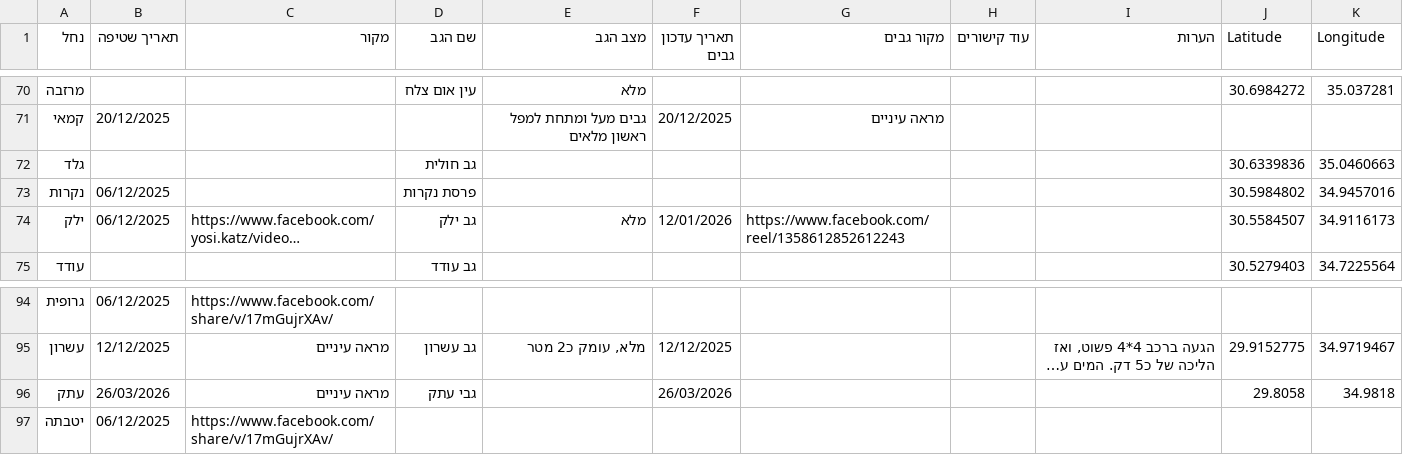
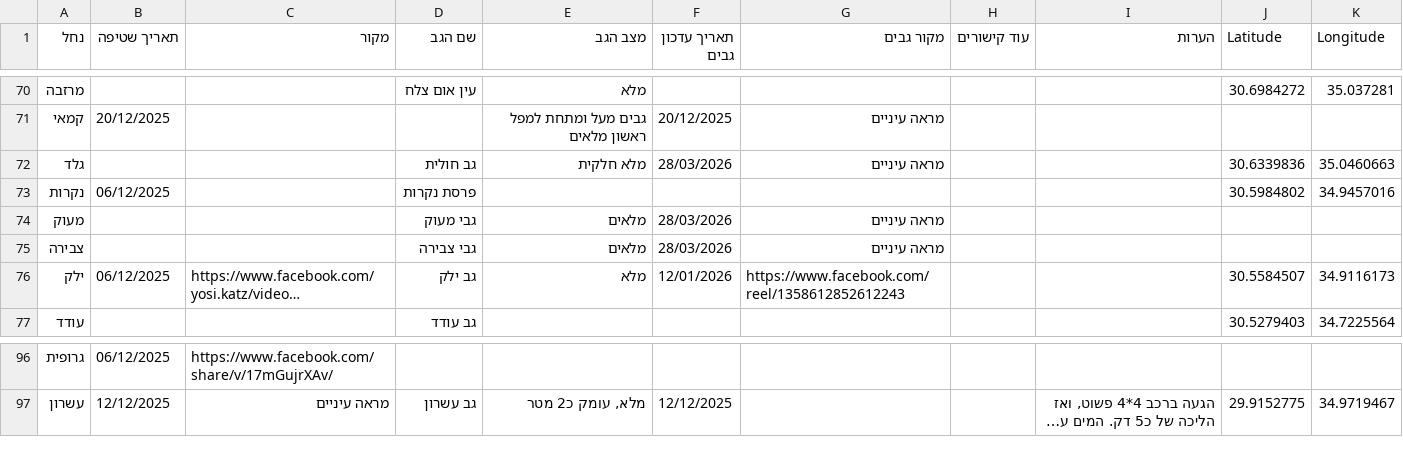
Before and after one commit to zstadler/IHMGeoJSONWaterholes, a TSV file: floods.tsv, drawn as a sheet; only a part is shown, gaps mark what is left out; long unchanged cells end in …; removed rows and columns are numbered as before the commit, all else as after; the diff names each change by its address in the sheet, - before the commit and + after, or states it on an @@ line.

```diff
--- a/floods.tsv
+++ b/floods.tsv
-E72 (מצב הגב): (empty)
+E72 (מצב הגב): מלא חלקית
-F72 (תאריך עדכון גבים): (empty)
+F72 (תאריך עדכון גבים): 28/03/2026
-G72 (מקור גבים): (empty)
+G72 (מקור גבים): מראה עיניים
+row 74: מעוק |  |  | גבי מעוק | מלאים | 28/03/2026 | מראה עיניים
+row 75: צבירה |  |  | גבי צבירה | מלאים | 28/03/2026 | מראה עיניים
-row 96: עתק | 26/03/2026 | מראה עיניים | גבי עתק |  | 26/03/2026 |  |  |  | 29.8058 | 34.9818
-row 97: יטבתה | 06/12/2025 | https://www.facebook.com/share/v/17mGujrXAv/
```
